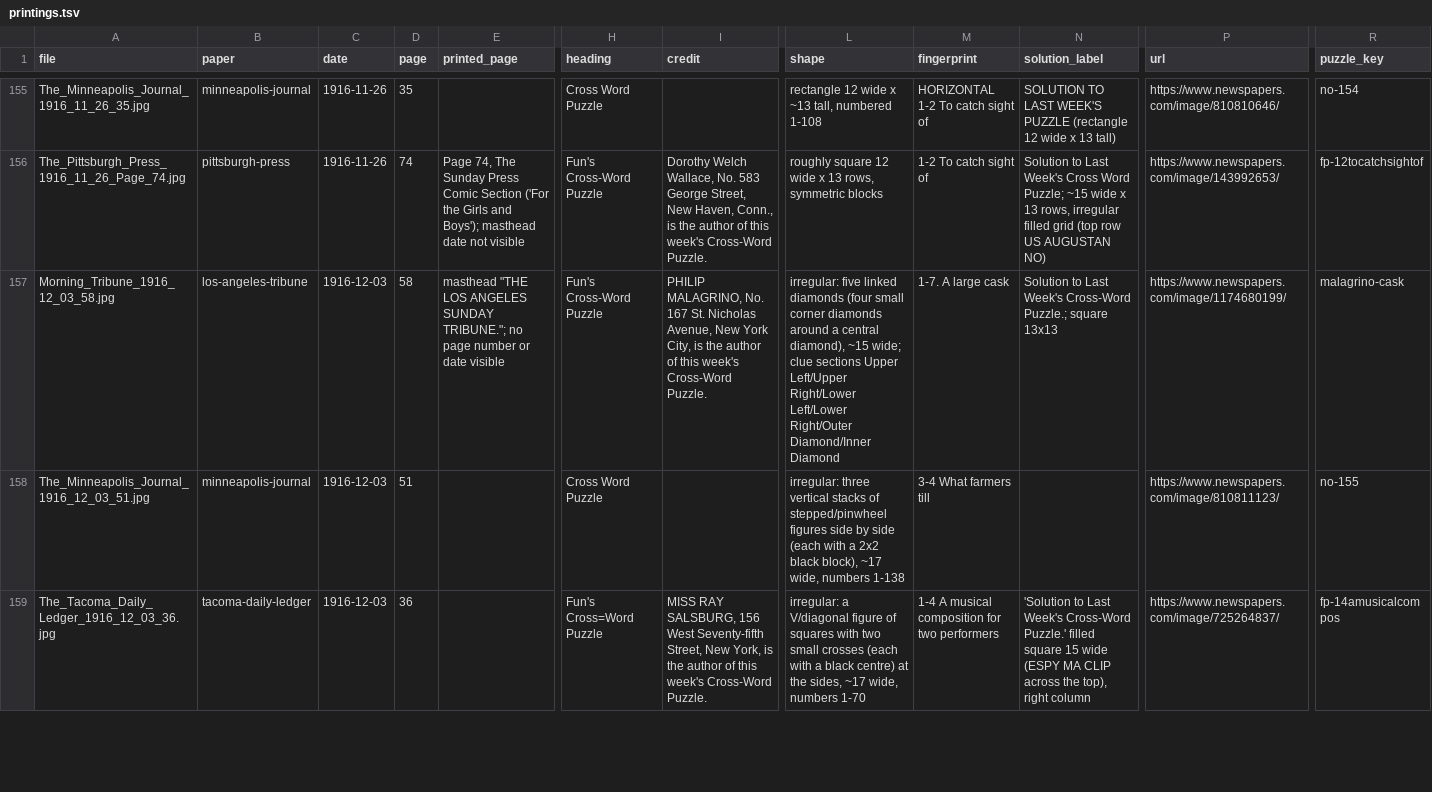
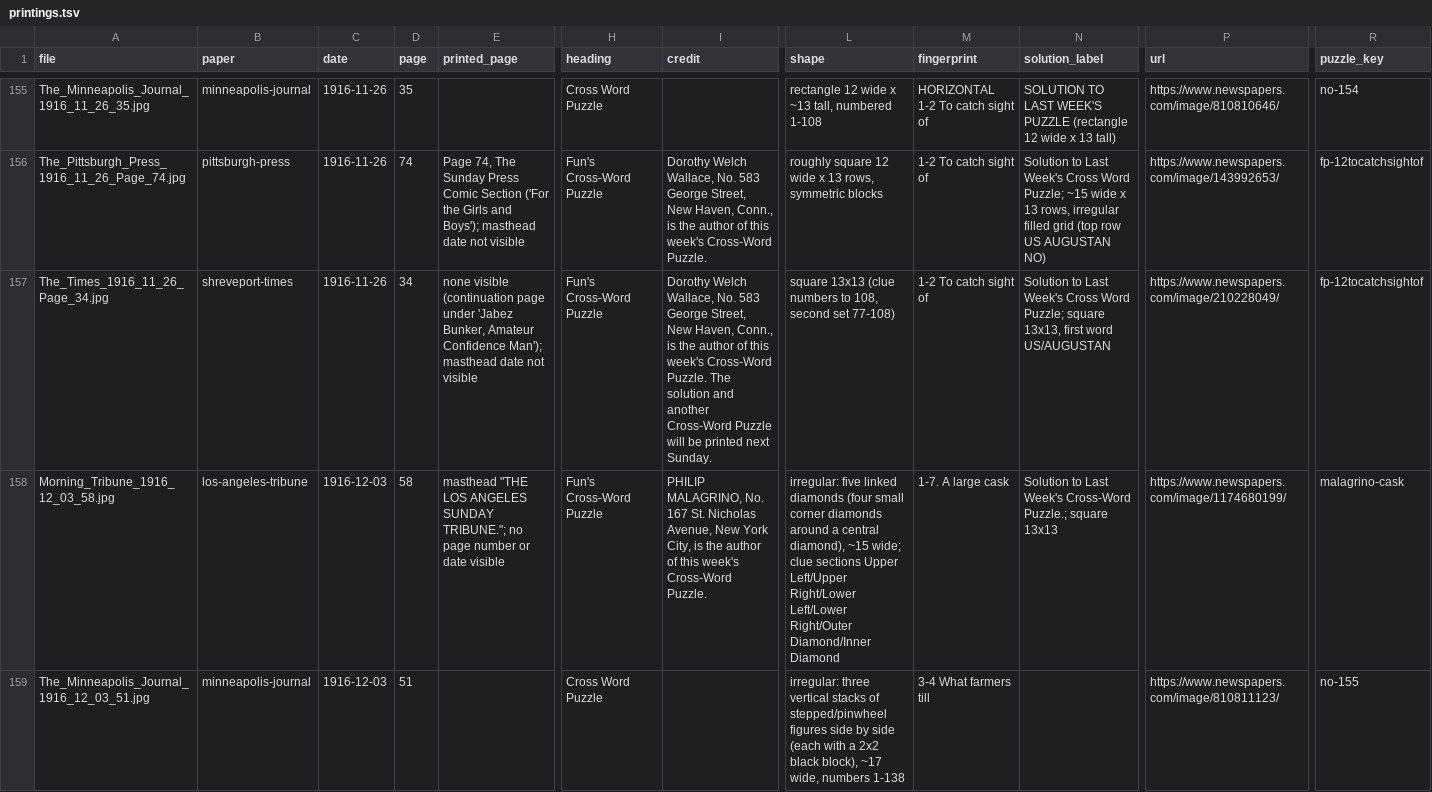
Before and after one commit to EveryPuzzleProject/newyorkworld, a TSV file: printings.tsv, drawn as a sheet; only a part is shown, gaps mark what is left out; the shorter side is filled out with more unchanged rows; rows hold the shown columns only; the diff covers the shown part only; the diff names each change by its address in the sheet, - before the commit and + after, or states it on an @@ line.

```diff
--- a/printings.tsv
+++ b/printings.tsv
+row 157: The_Times_1916_11_26_Page_34.jpg | shreveport-times | 1916-11-26 | 34 | none visible (continuation page under 'Jabez Bunker, Amateur Confidence Man'); masthead date not visible | Fun's Cross-Word Puzzle | Dorothy Welch Wallace, No. 583 George Street, New Haven, Conn., is the author of this week's Cross-Word Puzzle. The solution and another Cross-Word Puzzle will be printed next Sunday. | square 13x13 (clue numbers to 108, second set 77-108) | 1-2 To catch sight of | Solution to Last Week's Cross Word Puzzle; square 13x13, first word US/AUGUSTAN | https://www.newspapers.com/image/210228049/ | fp-12tocatchsightof
```
Also changed, not shown: 4 added rows elsewhere in this file, gaps.tsv.
